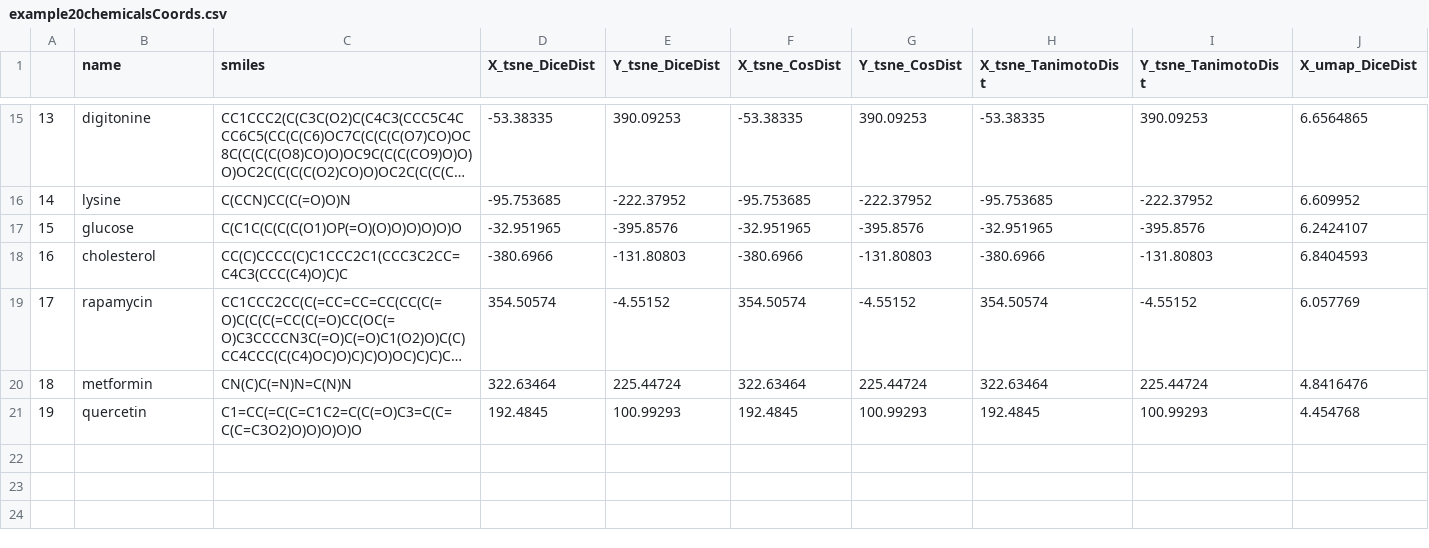
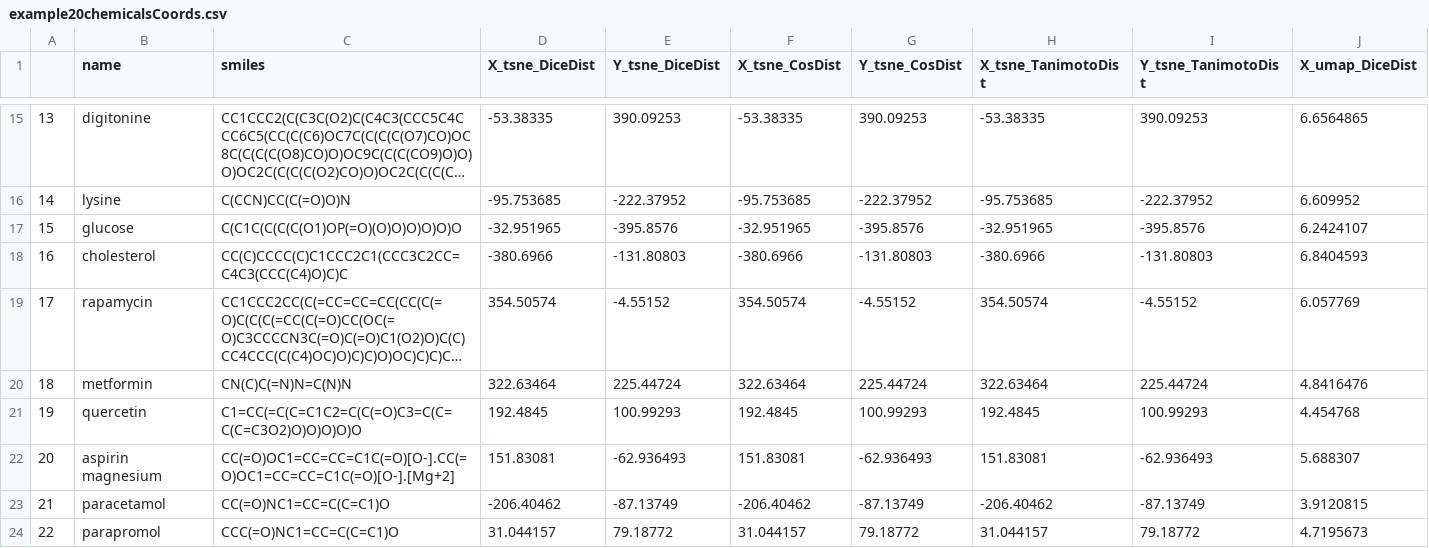
Before and after one commit to FabriceCamilleri/ChemicalSimilarityViewer, a CSV file: csv_examples/example20chemicalsCoords.csv, drawn as a sheet; only a part is shown, gaps mark what is left out; long unchanged cells end in …; rows hold the shown columns only; the diff names each change by its address in the sheet, - before the commit and + after, or states it on an @@ line.

```diff
--- a/csv_examples/example20chemicalsCoords.csv
+++ b/csv_examples/example20chemicalsCoords.csv
+row 22: 20 | aspirin magnesium | CC(=O)OC1=CC=CC=C1C(=O)[O-].CC(=O)OC1=CC=CC=C1C(=O)[O-].[Mg+2] | 151.83081 | -62.936493 | 151.83081 | -62.936493 | 151.83081 | -62.936493 | 5.688307
+row 23: 21 | paracetamol | CC(=O)NC1=CC=C(C=C1)O | -206.40462 | -87.13749 | -206.40462 | -87.13749 | -206.40462 | -87.13749 | 3.9120815
+row 24: 22 | parapromol | CCC(=O)NC1=CC=C(C=C1)O | 31.044157 | 79.18772 | 31.044157 | 79.18772 | 31.044157 | 79.18772 | 4.7195673
```
Also changed, not shown: 2 other files.
